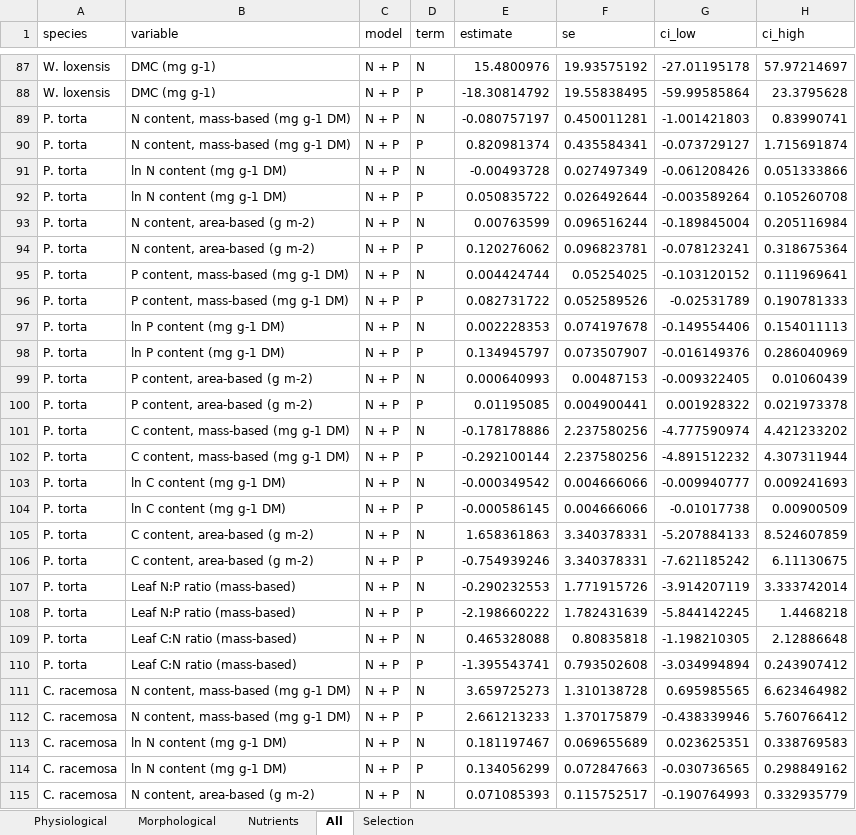
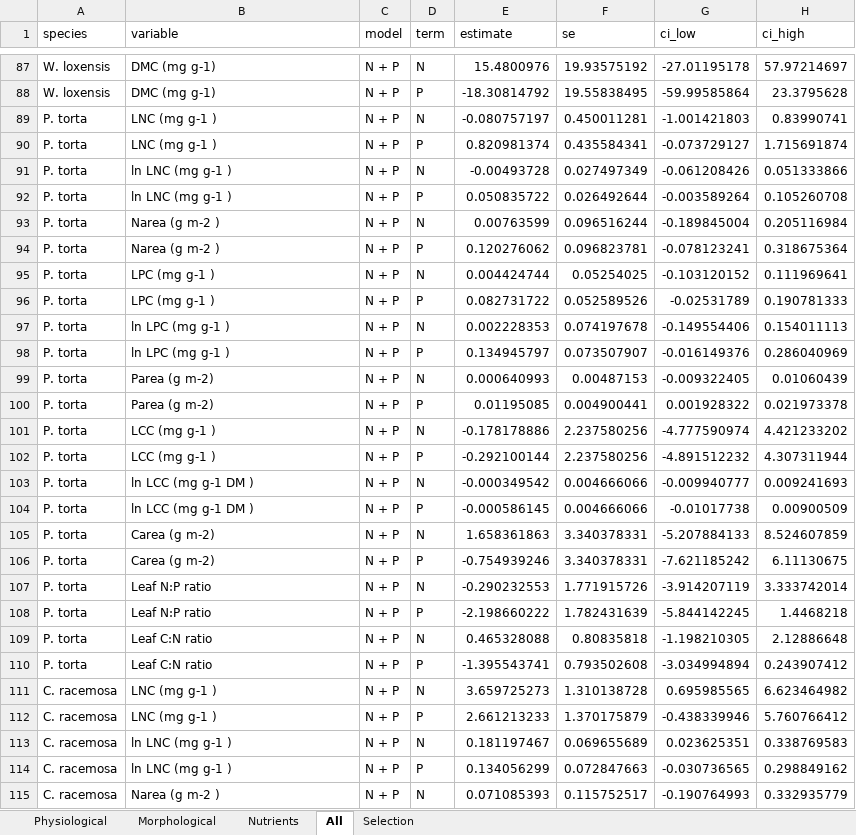
Before and after one commit to ajchavez94/NUMEX_preliminar, an Excel workbook: NUMEX_Bernacci/MODEL/results_models_Bernacchi_EN.xlsx, sheet All, drawn as a sheet; only a part is shown, gaps mark what is left out; values as stored, in another font and other column widths than the file's, no borders; the diff covers the shown part only; the diff names each change by its address in the sheet, - before the commit and + after, or states it on an @@ line.

```diff
--- a/NUMEX_Bernacci/MODEL/results_models_Bernacchi_EN.xlsx (sheet All)
+++ b/NUMEX_Bernacci/MODEL/results_models_Bernacchi_EN.xlsx (sheet All)
-B89:B90 (variable): N content, mass-based (mg g-1 DM)
+B89:B90 (variable): LNC (mg g-1 )
-B91:B92 (variable): ln N content (mg g-1 DM)
+B91:B92 (variable): ln LNC (mg g-1 )
-B93:B94 (variable): N content, area-based (g m-2)
+B93:B94 (variable): Narea (g m-2 )
-B95:B96 (variable): P content, mass-based (mg g-1 DM)
+B95:B96 (variable): LPC (mg g-1 )
-B97:B98 (variable): ln P content (mg g-1 DM)
+B97:B98 (variable): ln LPC (mg g-1 )
-B99:B100 (variable): P content, area-based (g m-2)
+B99:B100 (variable): Parea (g m-2)
-B101:B102 (variable): C content, mass-based (mg g-1 DM)
+B101:B102 (variable): LCC (mg g-1 )
-B103:B104 (variable): ln C content (mg g-1 DM)
+B103:B104 (variable): ln LCC (mg g-1 DM )
-B105:B106 (variable): C content, area-based (g m-2)
+B105:B106 (variable): Carea (g m-2)
-B107:B108 (variable): Leaf N:P ratio (mass-based)
+B107:B108 (variable): Leaf N:P ratio
-B109:B110 (variable): Leaf C:N ratio (mass-based)
+B109:B110 (variable): Leaf C:N ratio
-B111:B112 (variable): N content, mass-based (mg g-1 DM)
+B111:B112 (variable): LNC (mg g-1 )
-B113:B114 (variable): ln N content (mg g-1 DM)
+B113:B114 (variable): ln LNC (mg g-1 )
-B115 (variable): N content, area-based (g m-2)
+B115 (variable): Narea (g m-2 )
```
Also changed, not shown: 143 edited cells elsewhere in this sheet, sheet Nutrients, sheet Physiological, sheet Selection, Bloque.xlsx, NUMEX_Bernacci/MODEL/models_morphological_Bernacchi_EN.xlsx, 42 other files.
